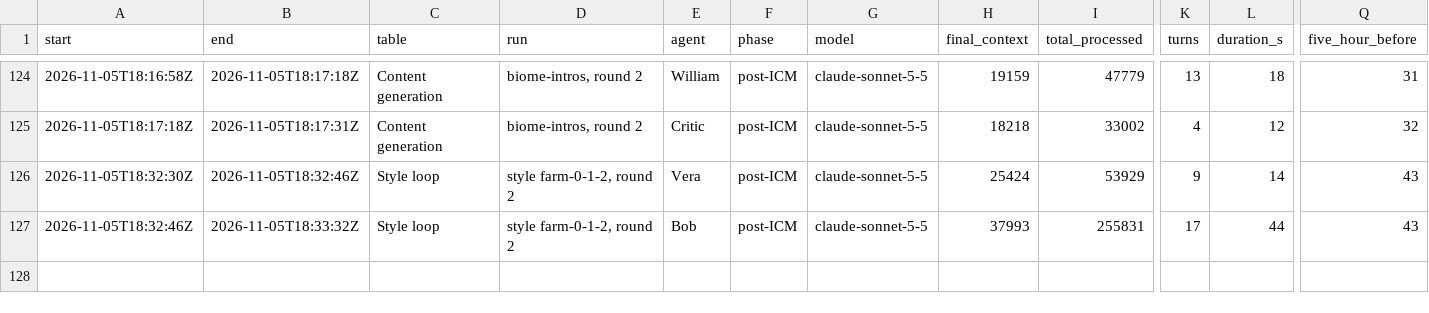
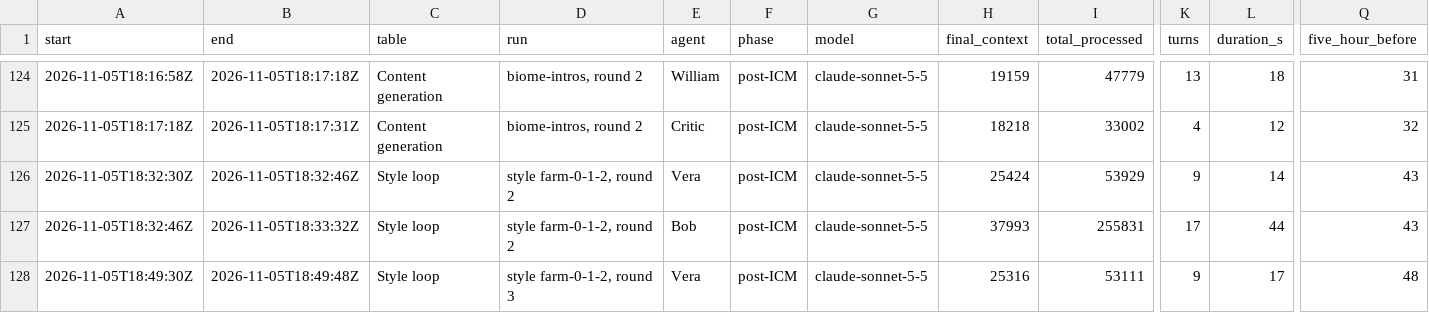
Before and after one commit to 4ltrem/chill-bee-game, a CSV file: _meta/agent-runs.csv, drawn as a sheet; only a part is shown, gaps mark what is left out; rows hold the shown columns only; the diff names each change by its address in the sheet, - before the commit and + after, or states it on an @@ line.

```diff
--- a/_meta/agent-runs.csv
+++ b/_meta/agent-runs.csv
+row 128: 2026-11-05T18:49:30Z | 2026-11-05T18:49:48Z | Style loop | style farm-0-1-2, round 3 | Vera | post-ICM | claude-sonnet-5-5 | 25316 | 53111 | 9 | 17 | 48
```
Also changed, not shown: 11 other files.
